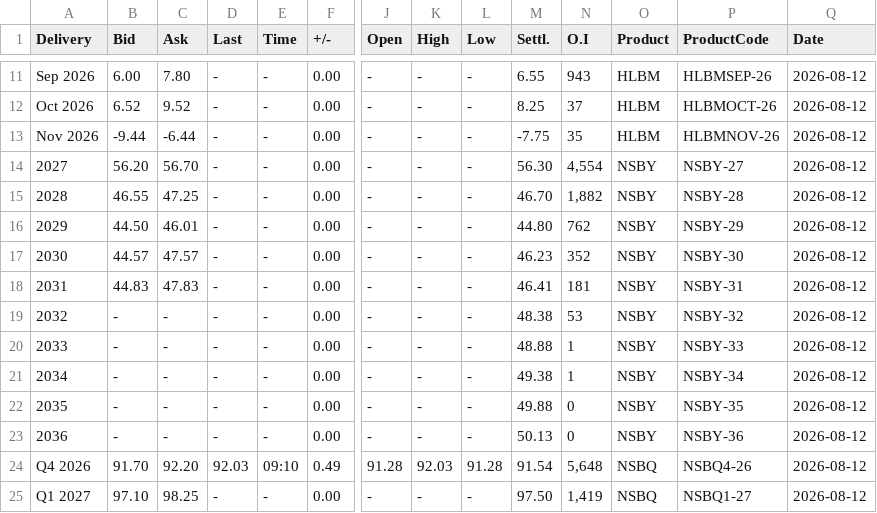
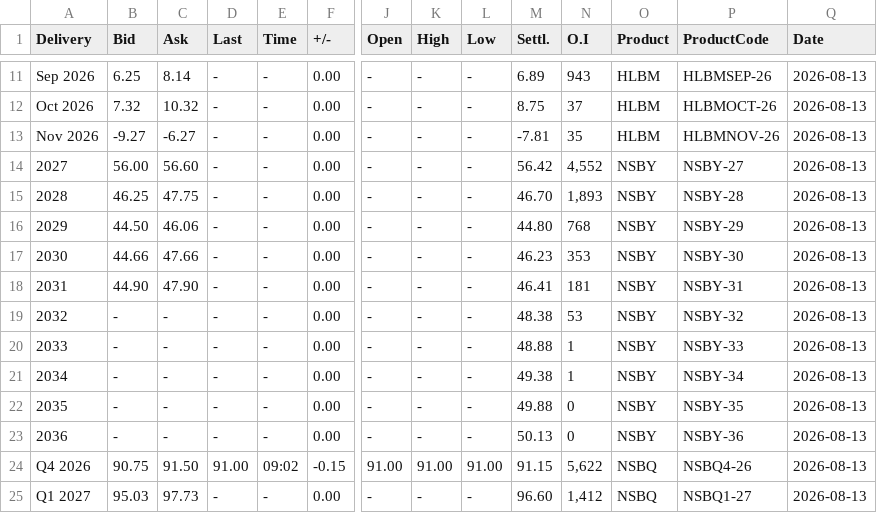
Before and after one commit to rikuisotalus-ux/testi, a CSV file: latest_settlement.csv, drawn as a sheet; only a part is shown, gaps mark what is left out; removed rows and columns are numbered as before the commit, all else as after; rows hold the shown columns only; the diff covers the shown part only; the diff names each change by its address in the sheet, - before the commit and + after, or states it on an @@ line.

```diff
--- a/latest_settlement.csv
+++ b/latest_settlement.csv
-B11 (Bid): 6.00
+B11 (Bid): 6.25
-C11 (Ask): 7.80
+C11 (Ask): 8.14
-M11 (Settl.): 6.55
+M11 (Settl.): 6.89
-Q11:Q23 (Date): 2026-08-12
+Q11:Q23 (Date): 2026-08-13
-B12 (Bid): 6.52
+B12 (Bid): 7.32
-C12 (Ask): 9.52
+C12 (Ask): 10.32
-M12 (Settl.): 8.25
+M12 (Settl.): 8.75
-B13 (Bid): -9.44
+B13 (Bid): -9.27
-C13 (Ask): -6.44
+C13 (Ask): -6.27
-M13 (Settl.): -7.75
+M13 (Settl.): -7.81
-B14 (Bid): 56.20
+B14 (Bid): 56.00
-C14 (Ask): 56.70
+C14 (Ask): 56.60
-M14 (Settl.): 56.30
+M14 (Settl.): 56.42
-N14 (O.I): 4,554
+N14 (O.I): 4,552
-B15 (Bid): 46.55
+B15 (Bid): 46.25
-C15 (Ask): 47.25
+C15 (Ask): 47.75
-N15 (O.I): 1,882
+N15 (O.I): 1,893
-C16 (Ask): 46.01
+C16 (Ask): 46.06
-N16 (O.I): 762
+N16 (O.I): 768
-B17 (Bid): 44.57
+B17 (Bid): 44.66
-C17 (Ask): 47.57
+C17 (Ask): 47.66
-N17 (O.I): 352
+N17 (O.I): 353
-B18 (Bid): 44.83
+B18 (Bid): 44.90
-C18 (Ask): 47.83
+C18 (Ask): 47.90
-row 24: Q4 2026 | 91.70 | 92.20 | 92.03 | 09:10 | 0.49 | 91.28 | 92.03 | 91.28 | 91.54 | 5,648 | NSBQ | NSBQ4-26 | 2026-08-12
+row 24: Q4 2026 | 90.75 | 91.50 | 91.00 | 09:02 | -0.15 | 91.00 | 91.00 | 91.00 | 91.15 | 5,622 | NSBQ | NSBQ4-26 | 2026-08-13
-B25 (Bid): 97.10
+B25 (Bid): 95.03
-C25 (Ask): 98.25
+C25 (Ask): 97.73
-M25 (Settl.): 97.50
+M25 (Settl.): 96.60
-N25 (O.I): 1,419
+N25 (O.I): 1,412
-Q25 (Date): 2026-08-12
+Q25 (Date): 2026-08-13
```
Also changed, not shown: 111 edited cells elsewhere in this file, 3 other files.
